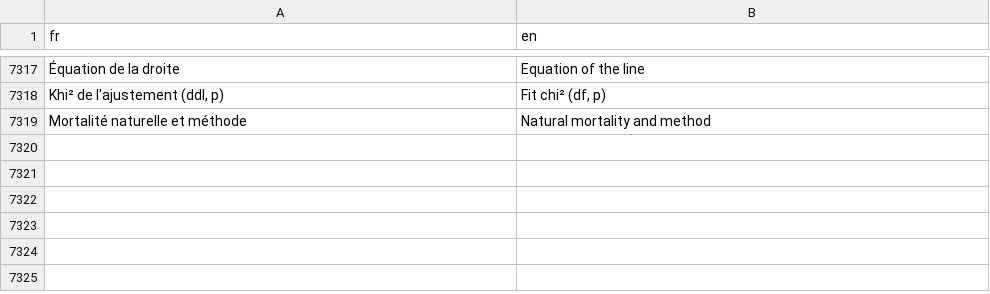
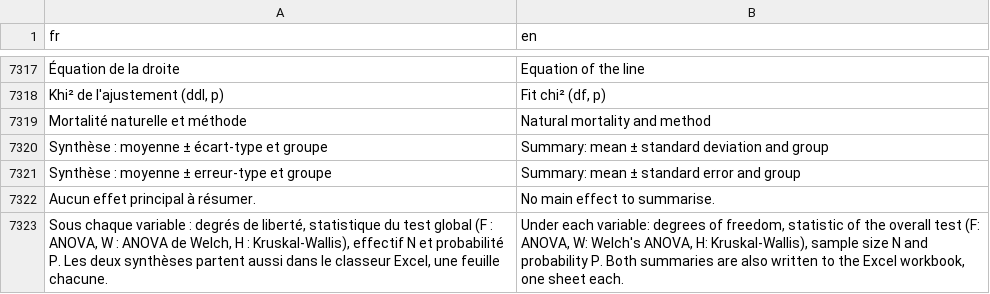
Before and after one commit to houphouet/hstat, a CSV file: inst/app/i18n/fr-en.csv, drawn as a sheet; only a part is shown, gaps mark what is left out; the diff names each change by its address in the sheet, - before the commit and + after, or states it on an @@ line.

```diff
--- a/inst/app/i18n/fr-en.csv
+++ b/inst/app/i18n/fr-en.csv
+row 7320: Synthèse : moyenne ± écart-type et groupe | Summary: mean ± standard deviation and group
+row 7321: Synthèse : moyenne ± erreur-type et groupe | Summary: mean ± standard error and group
+row 7322: Aucun effet principal à résumer. | No main effect to summarise.
+row 7323: Sous chaque variable : degrés de liberté, statistique du test global (F : ANOVA, W : ANOVA de Welch, H : Kruskal-Wallis), effectif N et probabilité P. Les deux synthèses partent aussi dans le classeur Excel, une feuille chacune. | Under each variable: degrees of freedom, statistic of the overall test (F: ANOVA, W: Welch's ANOVA, H: Kruskal-Wallis), sample size N and probability P. Both summaries are also written to the Excel workbook, one sheet each.
```
Also changed, not shown: 6 other files.
